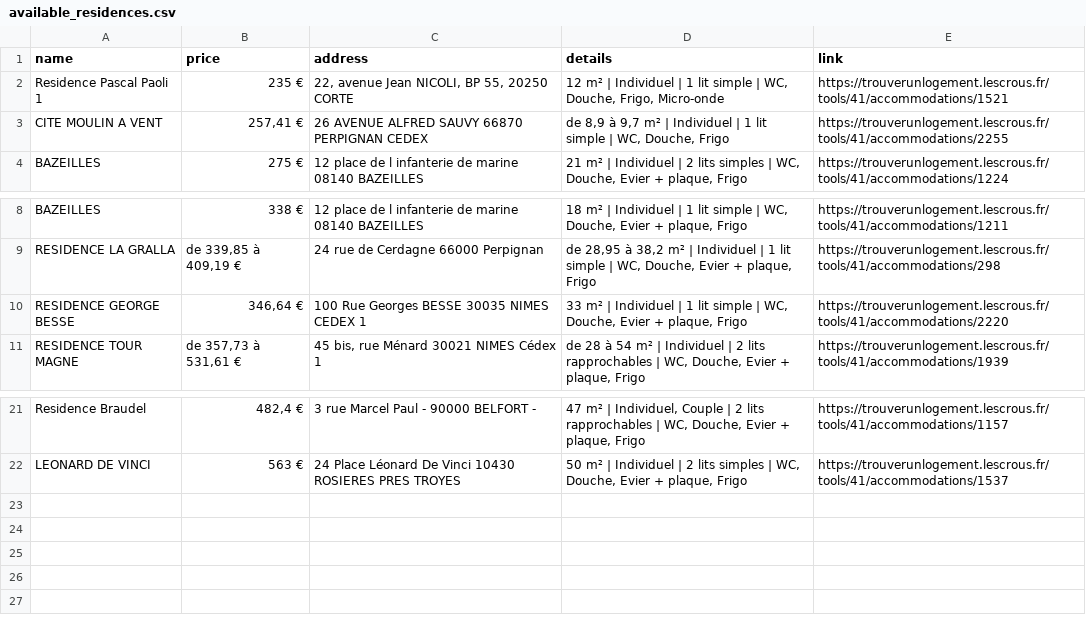
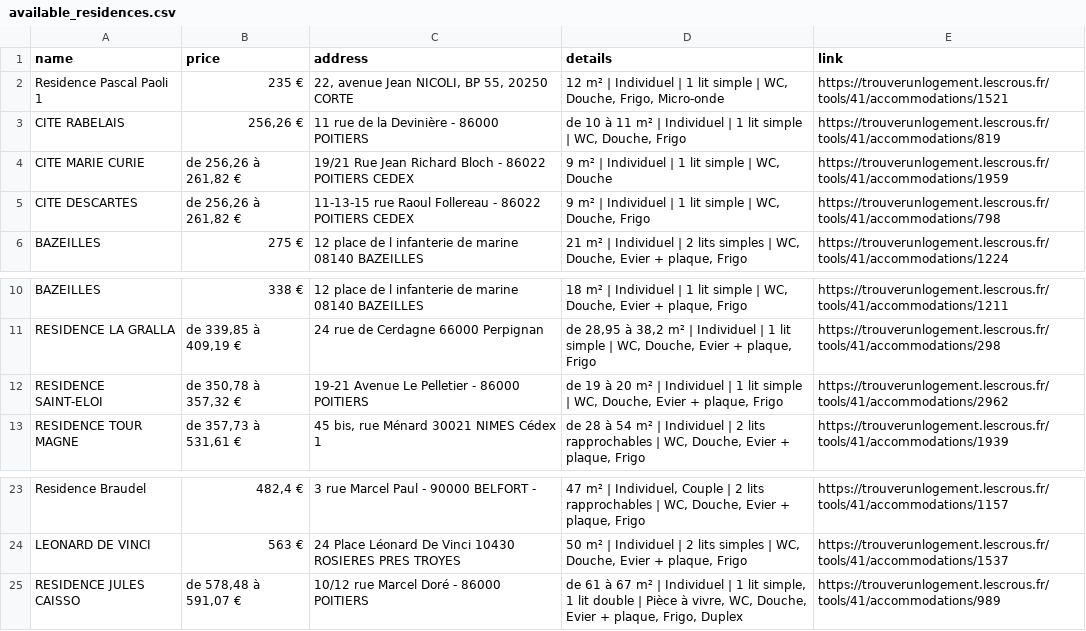
Before and after one commit to jabrane-me/crous-bot-notifier, a CSV file: available_residences.csv, drawn as a sheet; only a part is shown, gaps mark what is left out.

```diff
--- a/available_residences.csv
+++ b/available_residences.csv
@@ -2,3 +2,5 @@ name,price,address,details,link
 Residence Pascal Paoli 1,235 €,"22, avenue Jean NICOLI, BP 55, 20250 CORTE","12 m² | Individuel | 1 lit simple | WC, Douche, Frigo, Micro-onde",https://trouverunlogement.lescrous.fr/tools/41/accommodations/1521
-CITE MOULIN A VENT,"257,41 €",26 AVENUE ALFRED SAUVY 66870 PERPIGNAN CEDEX,"de 8,9 à 9,7 m² | Individuel | 1 lit simple | WC, Douche, Frigo",https://trouverunlogement.lescrous.fr/tools/41/accommodations/2255
+CITE RABELAIS,"256,26 €",11 rue de la Devinière - 86000 POITIERS,"de 10 à 11 m² | Individuel | 1 lit simple | WC, Douche, Frigo",https://trouverunlogement.lescrous.fr/tools/41/accommodations/819
+CITE MARIE CURIE,"de 256,26 à 261,82 €",19/21 Rue Jean Richard Bloch - 86022 POITIERS CEDEX,"9 m² | Individuel | 1 lit simple | WC, Douche",https://trouverunlogement.lescrous.fr/tools/41/accommodations/1959
+CITE DESCARTES,"de 256,26 à 261,82 €",11-13-15 rue Raoul Follereau - 86022 POITIERS CEDEX,"9 m² | Individuel | 1 lit simple | WC, Douche, Frigo",https://trouverunlogement.lescrous.fr/tools/41/accommodations/798
 BAZEILLES,275 €,12 place de l infanterie de marine 08140 BAZEILLES,"21 m² | Individuel | 2 lits simples | WC, Douche, Evier + plaque, Frigo",https://trouverunlogement.lescrous.fr/tools/41/accommodations/1224
@@ -9,3 +11,3 @@ BAZEILLES,338 €,12 place de l infanterie de marine 08140 BAZEILLES,"18 m² | I
 RESIDENCE LA GRALLA,"de 339,85 à 409,19 €",24 rue de Cerdagne 66000 Perpignan,"de 28,95 à 38,2 m² | Individuel | 1 lit simple | WC, Douche, Evier + plaque, Frigo",https://trouverunlogement.lescrous.fr/tools/41/accommodations/298
-RESIDENCE GEORGE BESSE,"346,64 €",100 Rue Georges BESSE 30035 NIMES CEDEX 1,"33 m² | Individuel | 1 lit simple | WC, Douche, Evier + plaque, Frigo",https://trouverunlogement.lescrous.fr/tools/41/accommodations/2220
+RESIDENCE SAINT-ELOI,"de 350,78 à 357,32 €",19-21 Avenue Le Pelletier - 86000 POITIERS,"de 19 à 20 m² | Individuel | 1 lit simple | WC, Douche, Evier + plaque, Frigo",https://trouverunlogement.lescrous.fr/tools/41/accommodations/2962
 RESIDENCE TOUR MAGNE,"de 357,73 à 531,61 €","45 bis, rue Ménard 30021 NIMES Cédex 1","de 28 à 54 m² | Individuel | 2 lits rapprochables | WC, Douche, Evier + plaque, Frigo",https://trouverunlogement.lescrous.fr/tools/41/accommodations/1939
@@ -22 +24,2 @@ Residence Braudel,"482,4 €",3 rue Marcel Paul - 90000 BELFORT -,"47 m² | Indi
 LEONARD DE VINCI,563 €,24 Place Léonard De Vinci 10430 ROSIERES PRES TROYES,"50 m² | Individuel | 2 lits simples | WC, Douche, Evier + plaque, Frigo",https://trouverunlogement.lescrous.fr/tools/41/accommodations/1537
+RESIDENCE JULES CAISSO,"de 578,48 à 591,07 €",10/12 rue Marcel Doré - 86000 POITIERS,"de 61 à 67 m² | Individuel | 1 lit simple, 1 lit double | Pièce à vivre, WC, Douche, Evier + plaque, Frigo, Duplex",https://trouverunlogement.lescrous.fr/tools/41/accommodations/989
```
Also changed, not shown: daily_activity_log.csv, removed_residences.log.csv.
